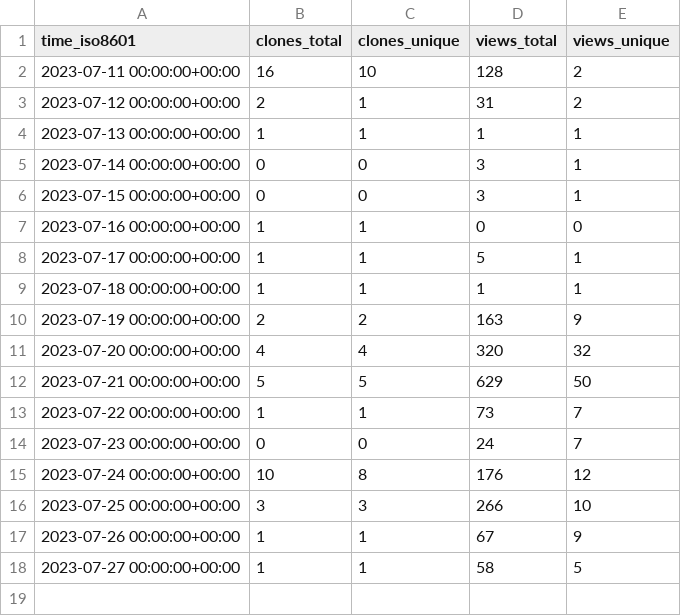
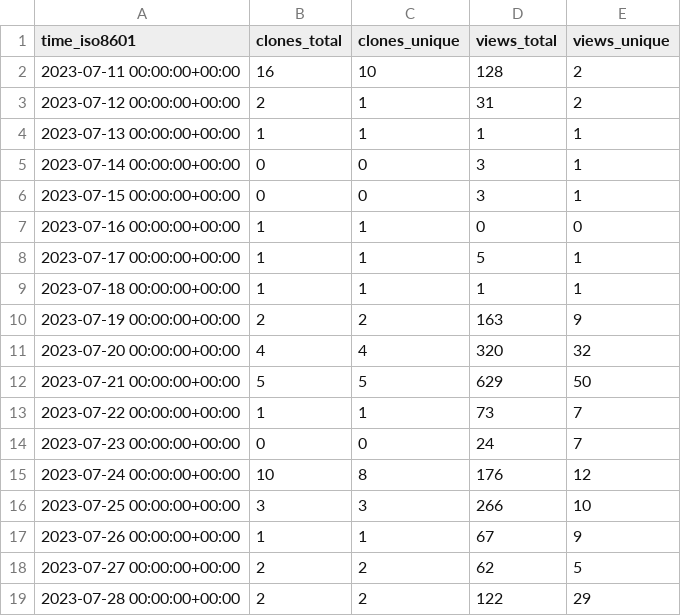
Before and after one commit to George-R-Heath/NanoLocz, a CSV file: George-R-Heath/NanoLocz/ghrs-data/views_clones_aggregate.csv, drawn as a sheet.

```diff
--- a/George-R-Heath/NanoLocz/ghrs-data/views_clones_aggregate.csv
+++ b/George-R-Heath/NanoLocz/ghrs-data/views_clones_aggregate.csv
@@ -17,2 +17,3 @@ time_iso8601,clones_total,clones_unique,views_total,views_unique
 2023-07-26 00:00:00+00:00,1,1,67,9
-2023-07-27 00:00:00+00:00,1,1,58,5
+2023-07-27 00:00:00+00:00,2,2,62,5
+2023-07-28 00:00:00+00:00,2,2,122,29
```
Also changed, not shown: 1 other file.
